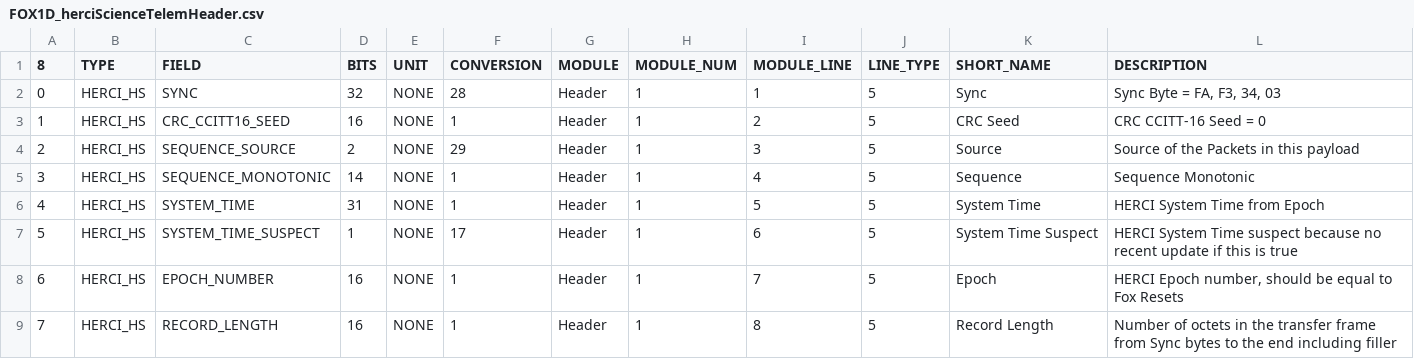
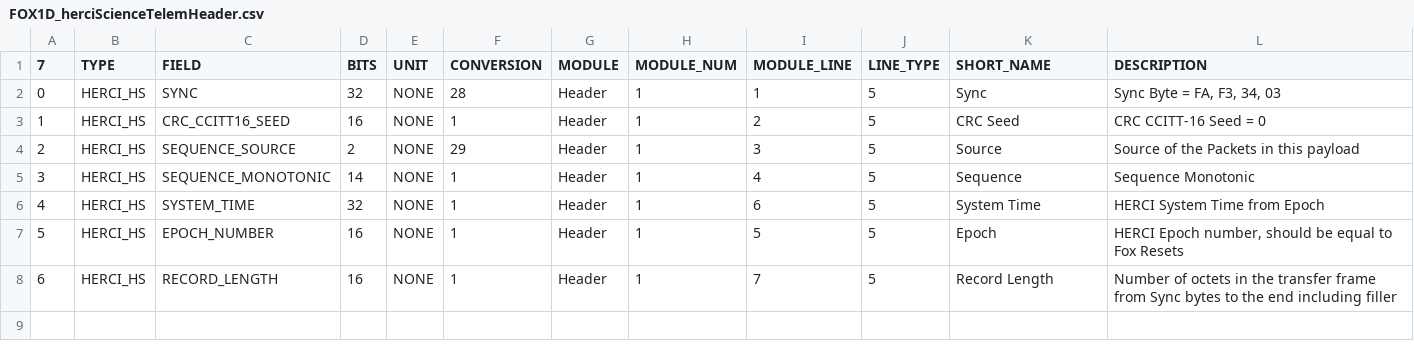
Before and after one commit to ac2cz/FoxTelem, a CSV file: spacecraft/FOX1D_herciScienceTelemHeader.csv, drawn as a sheet; removed rows and columns are numbered as before the commit, all else as after; the diff names each change by its address in the sheet, - before the commit and + after, or states it on an @@ line.

Commit message:
Fixed decoding for HERCI HS Header and Packets

```diff
--- a/spacecraft/FOX1D_herciScienceTelemHeader.csv
+++ b/spacecraft/FOX1D_herciScienceTelemHeader.csv
@@ column A (7) renumbered from row 1 down @@
-D6 (BITS): 31
+D6 (BITS): 32
-I6 (MODULE_LINE): 5
+I6 (MODULE_LINE): 6
-row 7: 5 | HERCI_HS | SYSTEM_TIME_SUSPECT | 1 | NONE | 17 | Header | 1 | 6 | 5 | System Time Suspect | HERCI System Time suspect because no recent update if this is true
-I7 (MODULE_LINE): 7
+I7 (MODULE_LINE): 5
-I8 (MODULE_LINE): 8
+I8 (MODULE_LINE): 7
```
Also changed, not shown: 7 other files.
